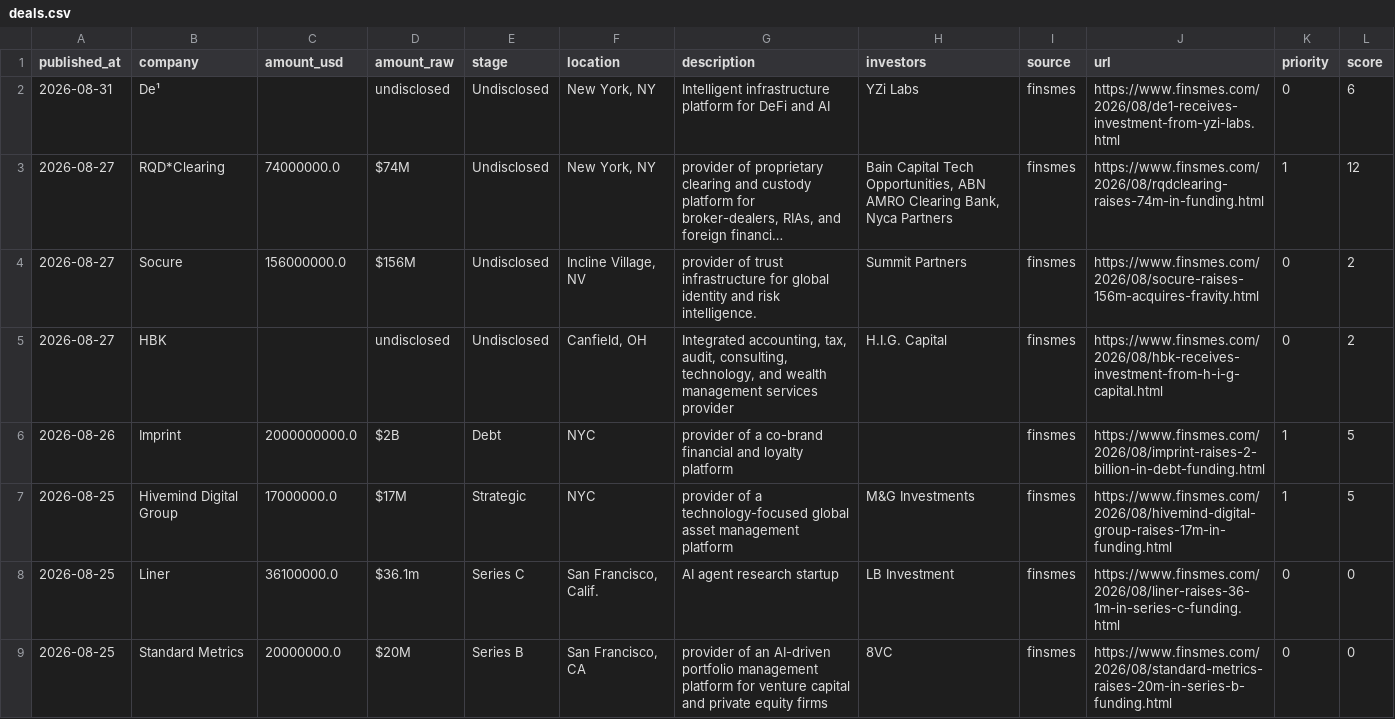
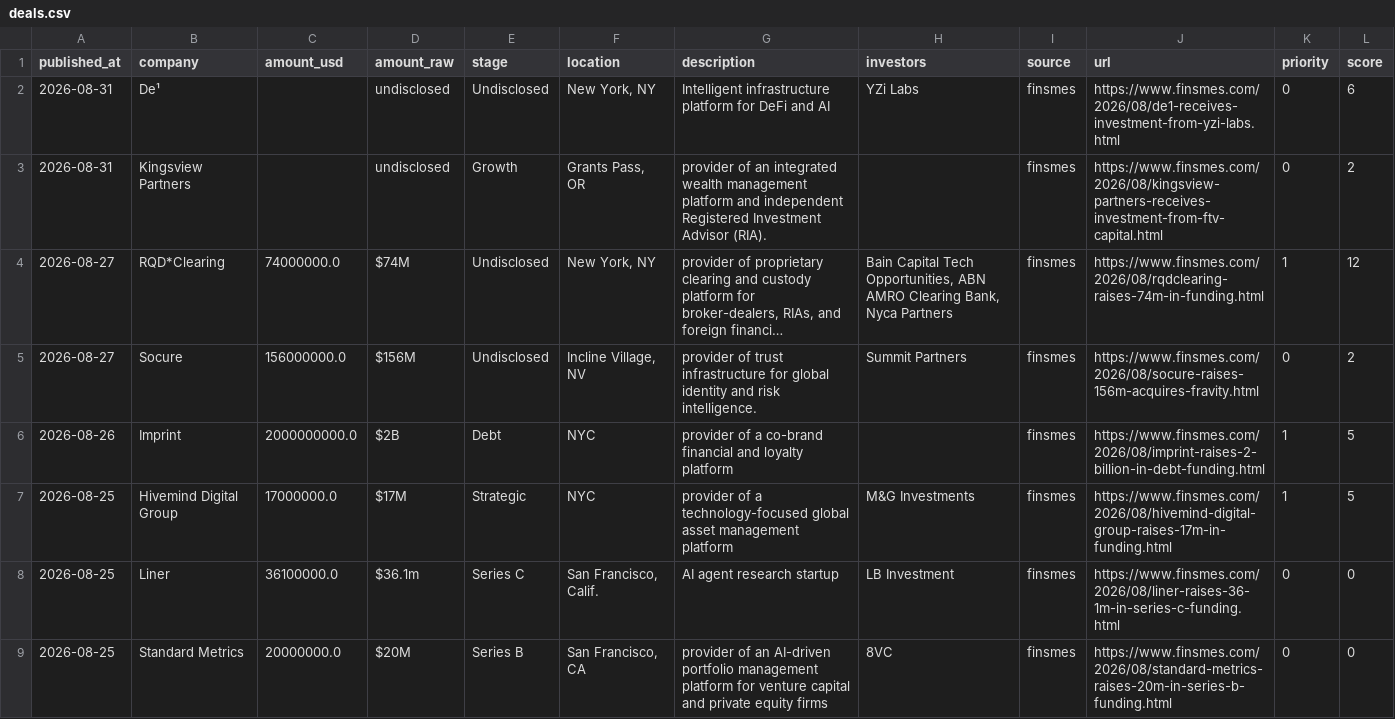
Before and after one commit to Garry-j-code/funding-blotter, a CSV file: data/deals.csv, drawn as a sheet; only a part is shown; long unchanged cells end in …; removed rows and columns are numbered as before the commit, all else as after; the diff names each change by its address in the sheet, - before the commit and + after, or states it on an @@ line.

```diff
--- a/data/deals.csv
+++ b/data/deals.csv
+row 3: 2026-08-31 | Kingsview Partners |  | undisclosed | Growth | Grants Pass, OR | provider of an integrated wealth management platform and independent Registered Investment Advisor (RIA). |  | finsmes | https://www.finsmes.com/2026/08/kingsview-partners-receives-investment-from-ftv-capital.html | 0 | 2
-row 5: 2026-08-27 | HBK |  | undisclosed | Undisclosed | Canfield, OH | Integrated accounting, tax, audit, consulting, technology, and wealth management services provider | H.I.G. Capital | finsmes | https://www.finsmes.com/2026/08/hbk-receives-investment-from-h-i-g-capital.html | 0 | 2
```
Also changed, not shown: 2 other files.
